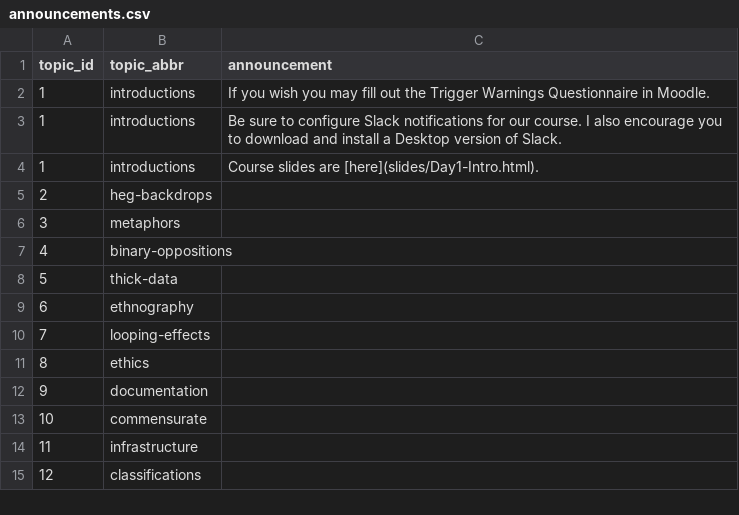
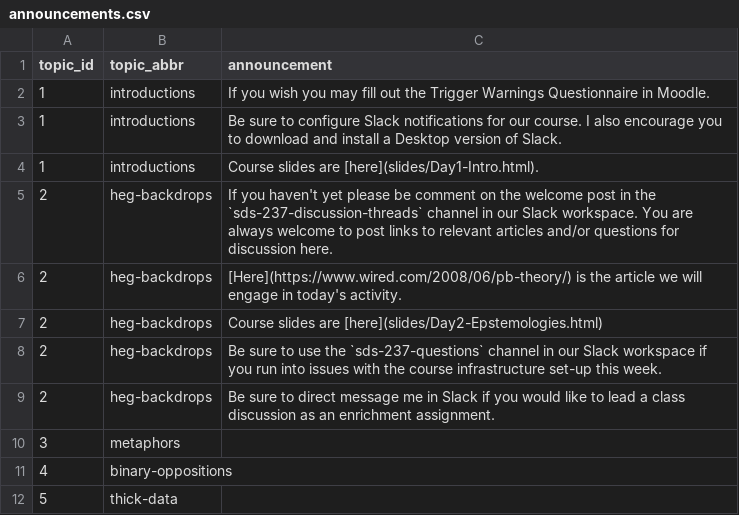
Before and after one commit to SDS-237-Data-Ethnography-Spring-22/public-website, a CSV file: data/announcements.csv, drawn as a sheet; only a part is shown; the shorter side is filled out with more unchanged rows.

```diff
--- a/data/announcements.csv
+++ b/data/announcements.csv
@@ -4,3 +4,7 @@ topic_id,topic_abbr,announcement
 1,introductions,Course slides are [here](slides/Day1-Intro.html).
-2,heg-backdrops,
+2,heg-backdrops, If you haven't yet please be comment on the welcome post in the `sds-237-discussion-threads` channel in our Slack workspace. You are always welcome to post links to relevant articles and/or questions for discussion here.
+2,heg-backdrops, [Here](https://www.wired.com/2008/06/pb-theory/) is the article we will engage in today's activity.
+2,heg-backdrops, Course slides are [here](slides/Day2-Epstemologies.html)
+2,heg-backdrops, Be sure to use the `sds-237-questions` channel in our Slack workspace if you run into issues with the course infrastructure set-up this week.
+2,heg-backdrops, Be sure to direct message me in Slack if you would like to lead a class discussion as an enrichment assignment.
 3,metaphors,
```
Also changed, not shown: data/topic_standards.csv, docs/data/announcements.csv, 8 other files.
